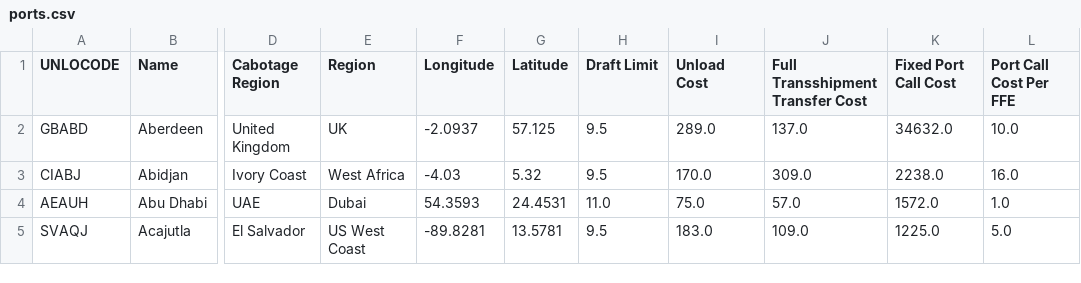
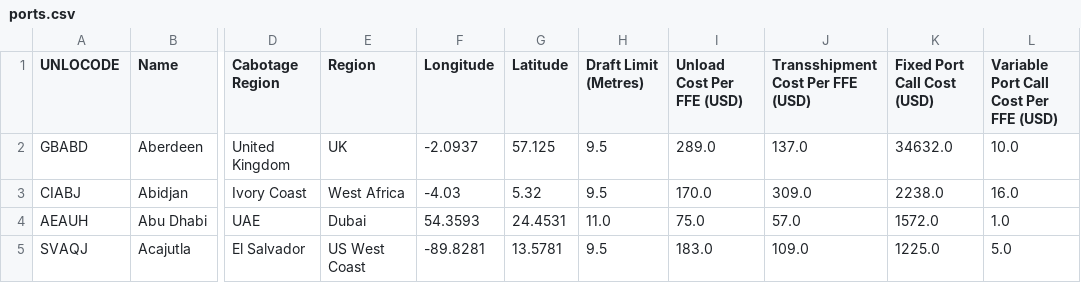
Before and after one commit to harry-honours-2025/linerlib-data, a CSV file: data/original/ports.csv, drawn as a sheet; only a part is shown, gaps mark what is left out; the diff names each change by its address in the sheet, - before the commit and + after, or states it on an @@ line.

Commit message:
Adds units to relevant header fields

```diff
--- a/data/original/ports.csv
+++ b/data/original/ports.csv
-H1: Draft Limit
+H1: Draft Limit (Metres)
-I1: Unload Cost
+I1: Unload Cost Per FFE (USD)
-J1: Full Transshipment Transfer Cost
+J1: Transshipment Cost Per FFE (USD)
-K1: Fixed Port Call Cost
+K1: Fixed Port Call Cost (USD)
-L1: Port Call Cost Per FFE
+L1: Variable Port Call Cost Per FFE (USD)
```
